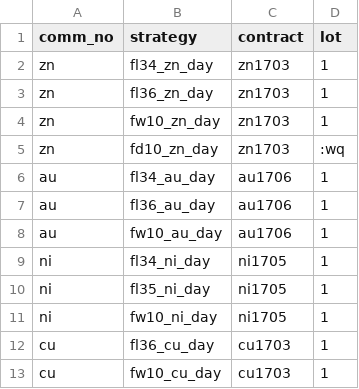
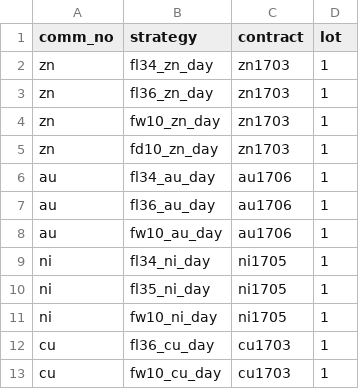
Before and after one commit to 19199883/MyDoc, a CSV file: ExplorerFund/operation/strategy_update/shfe/day/19/stra_settings.csv, drawn as a sheet.

Commit message:
correct day trading strategy setting for account 910019

```diff
--- a/ExplorerFund/operation/strategy_update/shfe/day/19/stra_settings.csv
+++ b/ExplorerFund/operation/strategy_update/shfe/day/19/stra_settings.csv
@@ -4,3 +4,3 @@ zn,fl36_zn_day,zn1703,1
 zn,fw10_zn_day,zn1703,1
-zn,fd10_zn_day,zn1703,:wq
+zn,fd10_zn_day,zn1703,1
 au,fl34_au_day,au1706,1
```
